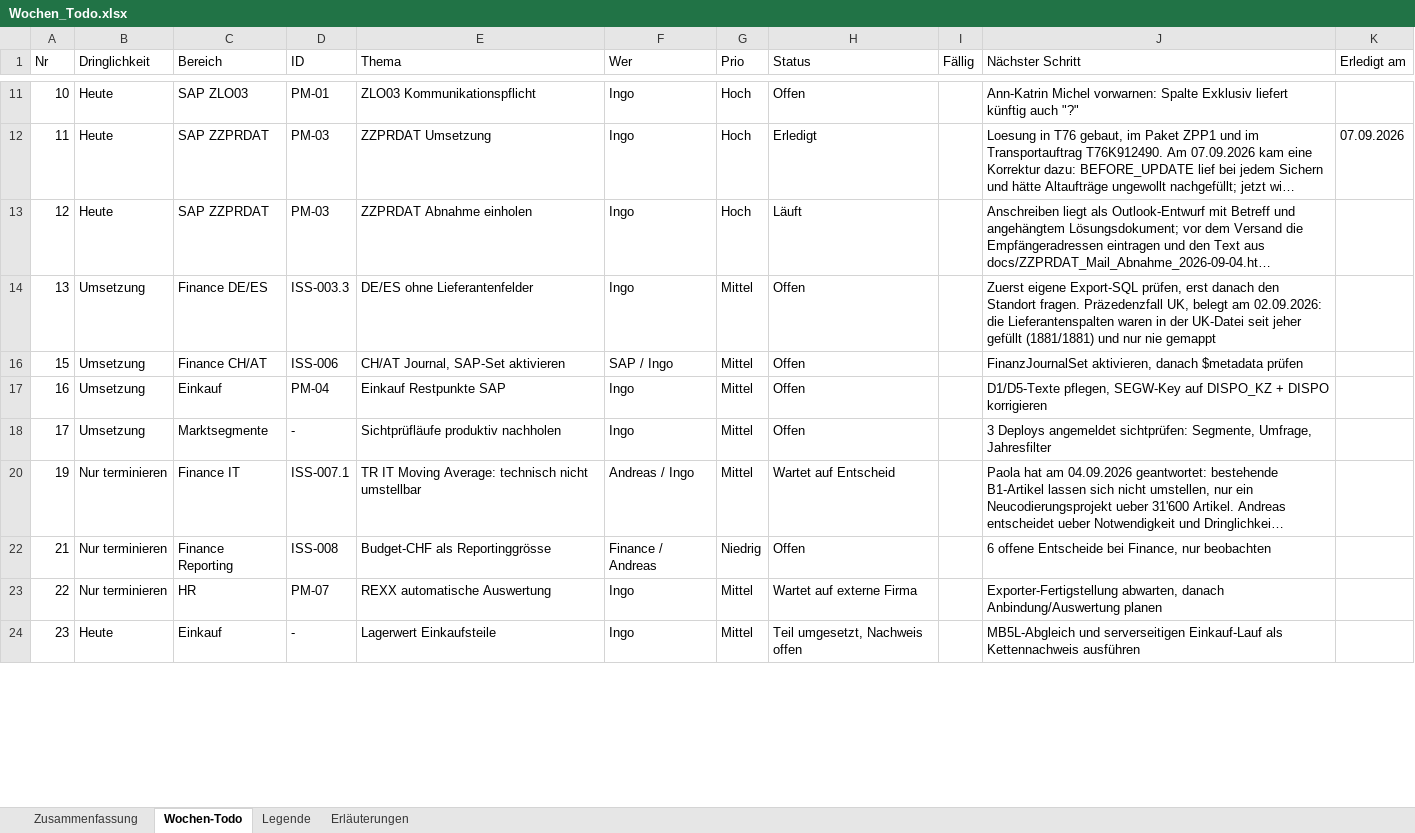
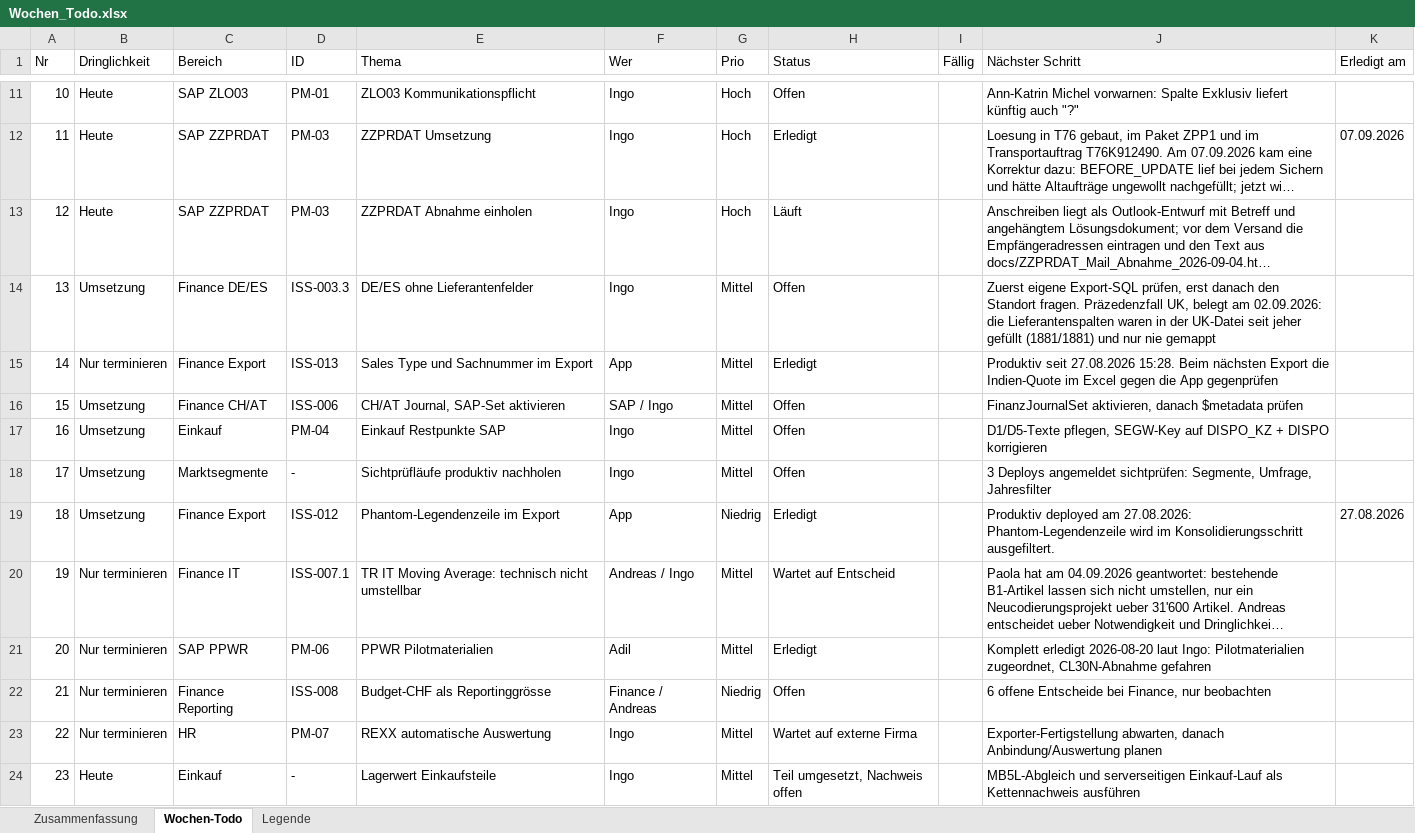
Before and after one commit to metacube2/Ai, an Excel workbook: TrafagSalesExporter/projektmanagement/Wochen_Todo.xlsx, sheet Wochen-Todo, drawn as a sheet; only a part is shown, gaps mark what is left out; long unchanged cells end in …; values as stored, in another font and other column widths than the file's, no cell formats; the diff covers the shown part only; the diff names each change by its address in the sheet, - before the commit and + after, or states it on an @@ line.

```diff
--- a/TrafagSalesExporter/projektmanagement/Wochen_Todo.xlsx (sheet Wochen-Todo)
+++ b/TrafagSalesExporter/projektmanagement/Wochen_Todo.xlsx (sheet Wochen-Todo)
-sheet tab: Erläuterungen
@@ row 15 unhidden: 14 | Nur terminieren | Finance Export | ISS-013 | Sales Type und Sachnummer im Export | App | Mittel | Erledigt |  | Produktiv seit 27.08.2026 15:28. Beim nächsten Export die Indien-Quote im Excel gegen die App gegenprüfen @@
@@ row 19 unhidden: 18 | Umsetzung | Finance Export | ISS-012 | Phantom-Legendenzeile im Export | App | Niedrig | Erledigt |  | Produktiv deployed am 27.08.2026: Phantom-Legendenzeile wird im Konsolidierungsschritt ausgefiltert. | 27.08.2026 @@
@@ row 21 unhidden: 20 | Nur terminieren | SAP PPWR | PM-06 | PPWR Pilotmaterialien | Adil | Mittel | Erledigt |  | Komplett erledigt 2026-08-20 laut Ingo: Pilotmaterialien zugeordnet, CL30N-Abnahme gefahren @@
```
Also changed, not shown: 1 added row, 4 hidden or unhidden rows and 3 edited cells elsewhere in this sheet, sheet Zusammenfassung, sheet Legende, cell formats, hidden cells, 7 other files.
